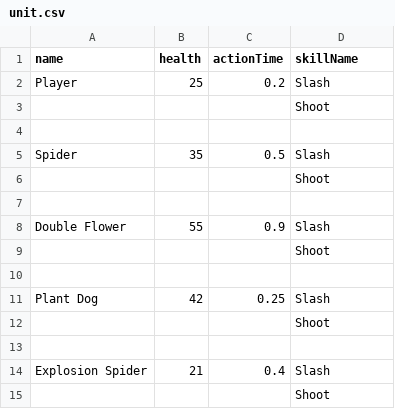
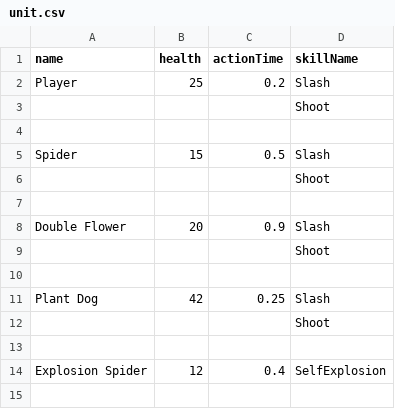
Before and after one commit to haon7663/Endfield, a CSV file: Assets/Resources/UnitData/unit.csv, drawn as a sheet.

```diff
--- a/Assets/Resources/UnitData/unit.csv
+++ b/Assets/Resources/UnitData/unit.csv
@@ -4,6 +4,6 @@ Player,25,0.2,Slash
 ,,,
-Spider,35,0.5,Slash
+Spider,15,0.5,Slash
 ,,,Shoot
 ,,,
-Double Flower,55,0.9,Slash
+Double Flower,20,0.9,Slash
 ,,,Shoot
@@ -13,3 +13,2 @@ Plant Dog,42,0.25,Slash
 ,,,
-Explosion Spider,21,0.4,Slash
-,,,Shoot
+Explosion Spider,12,0.4,SelfExplosion
```
Also changed, not shown: Assets/Resources/SkillData/skill.csv.
